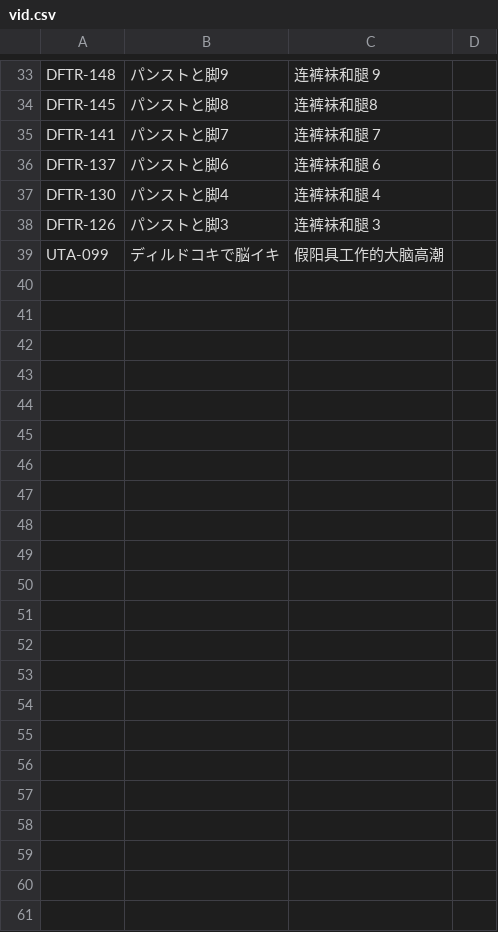
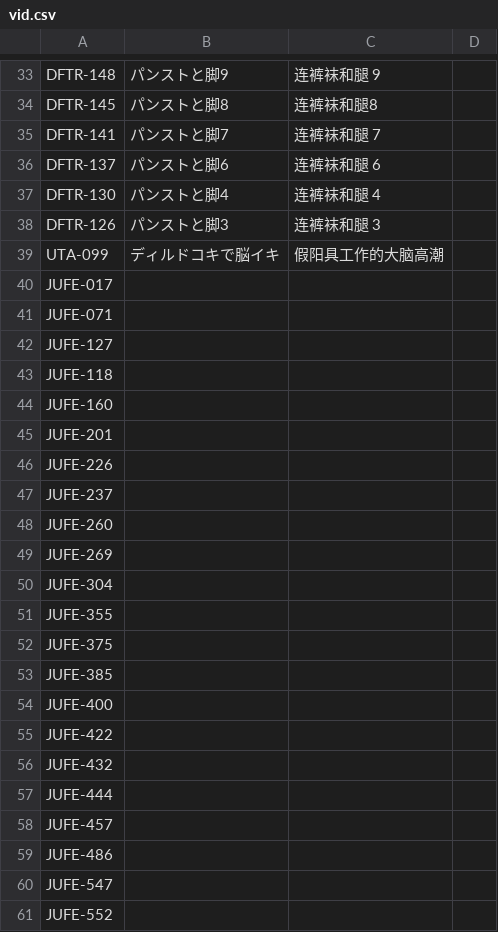
Before and after one commit to zhangyiming748/AvInfoFetcher, a CSV file: vid.csv, drawn as a sheet; only a part is shown, gaps mark what is left out; the diff names each change by its address in the sheet, - before the commit and + after, or states it on an @@ line.

```diff
--- a/vid.csv
+++ b/vid.csv
+row 40: JUFE-017
+row 41: JUFE-071
+row 42: JUFE-127
+row 43: JUFE-118
+row 44: JUFE-160
+row 45: JUFE-201
+row 46: JUFE-226
+row 47: JUFE-237
+row 48: JUFE-260
+row 49: JUFE-269
+row 50: JUFE-304
+row 51: JUFE-355
+row 52: JUFE-375
+row 53: JUFE-385
+row 54: JUFE-400
+row 55: JUFE-422
+row 56: JUFE-432
+row 57: JUFE-444
+row 58: JUFE-457
+row 59: JUFE-486
+row 60: JUFE-547
+row 61: JUFE-552
```
